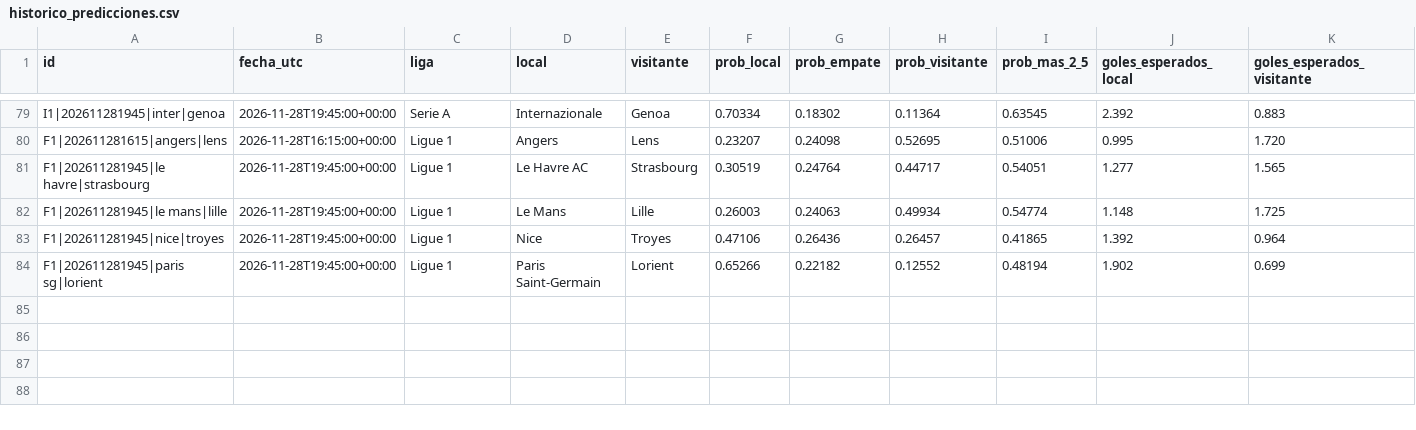
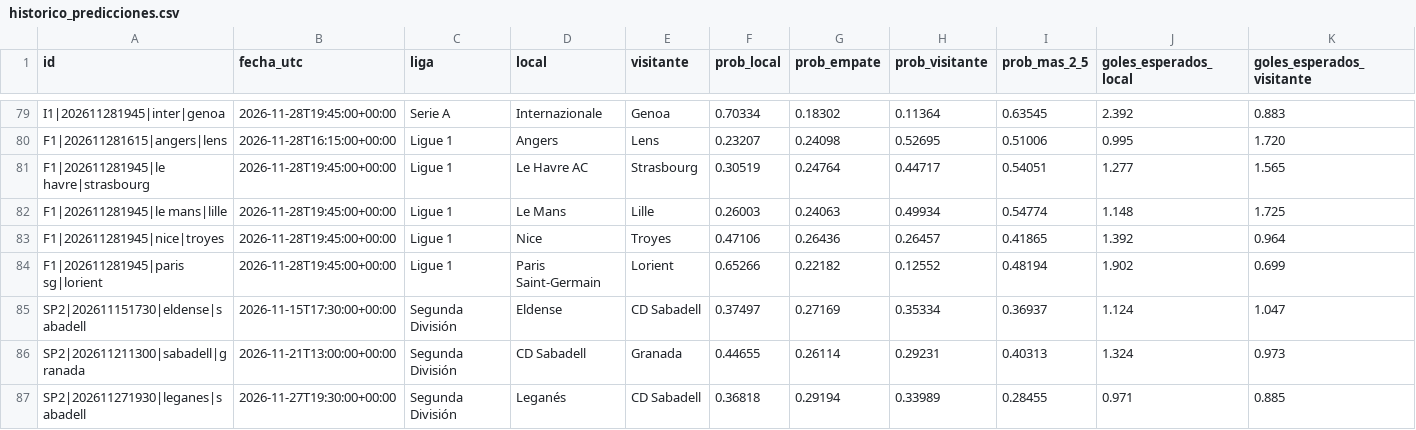
Before and after one commit to rasekes86/football-ai-lab, a CSV file: output/historico_predicciones.csv, drawn as a sheet; only a part is shown, gaps mark what is left out; rows hold the shown columns only; the diff names each change by its address in the sheet, - before the commit and + after, or states it on an @@ line.

```diff
--- a/output/historico_predicciones.csv
+++ b/output/historico_predicciones.csv
+row 85: SP2|202611151730|eldense|sabadell | 2026-11-15T17:30:00+00:00 | Segunda División | Eldense | CD Sabadell | 0.37497 | 0.27169 | 0.35334 | 0.36937 | 1.124 | 1.047
+row 86: SP2|202611211300|sabadell|granada | 2026-11-21T13:00:00+00:00 | Segunda División | CD Sabadell | Granada | 0.44655 | 0.26114 | 0.29231 | 0.40313 | 1.324 | 0.973
+row 87: SP2|202611271930|leganes|sabadell | 2026-11-27T19:30:00+00:00 | Segunda División | Leganés | CD Sabadell | 0.36818 | 0.29194 | 0.33989 | 0.28455 | 0.971 | 0.885
```
Also changed, not shown: output/historico_selecciones.csv, output/mercados.csv, 17 other files.
